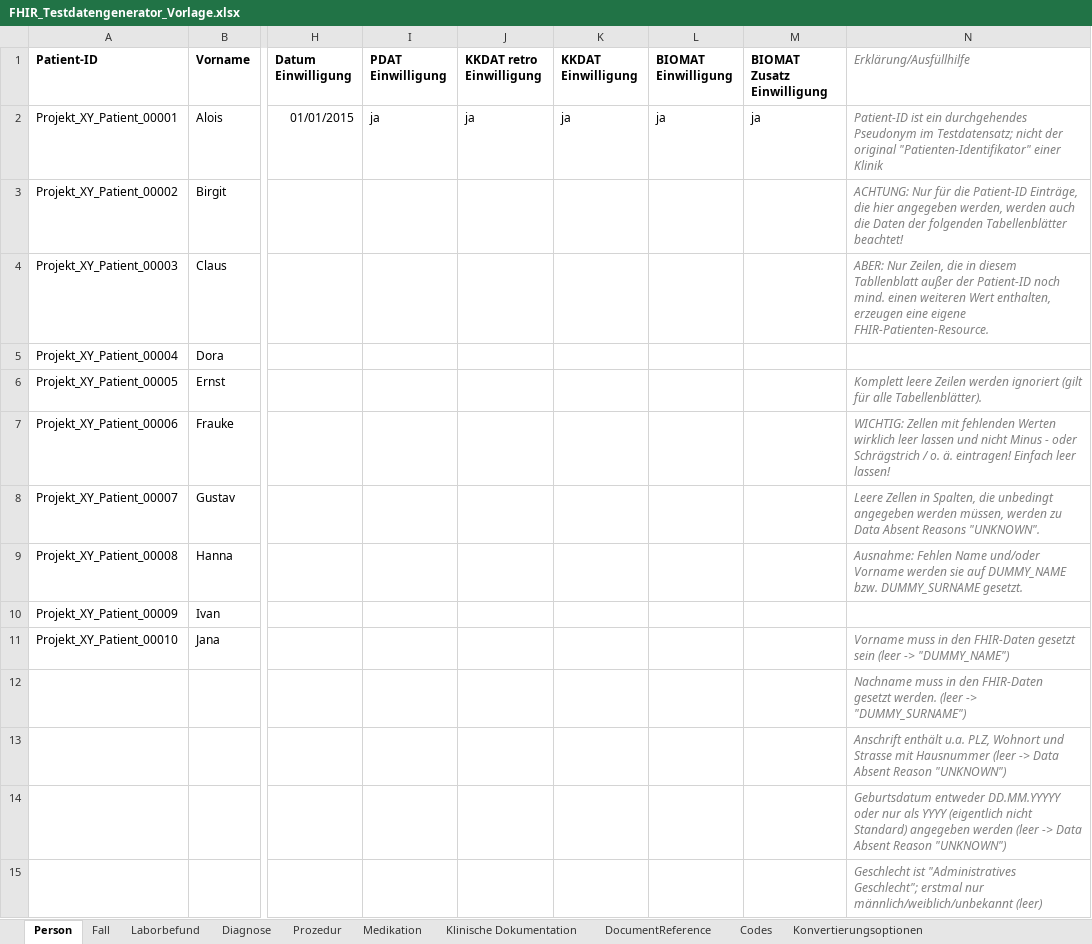
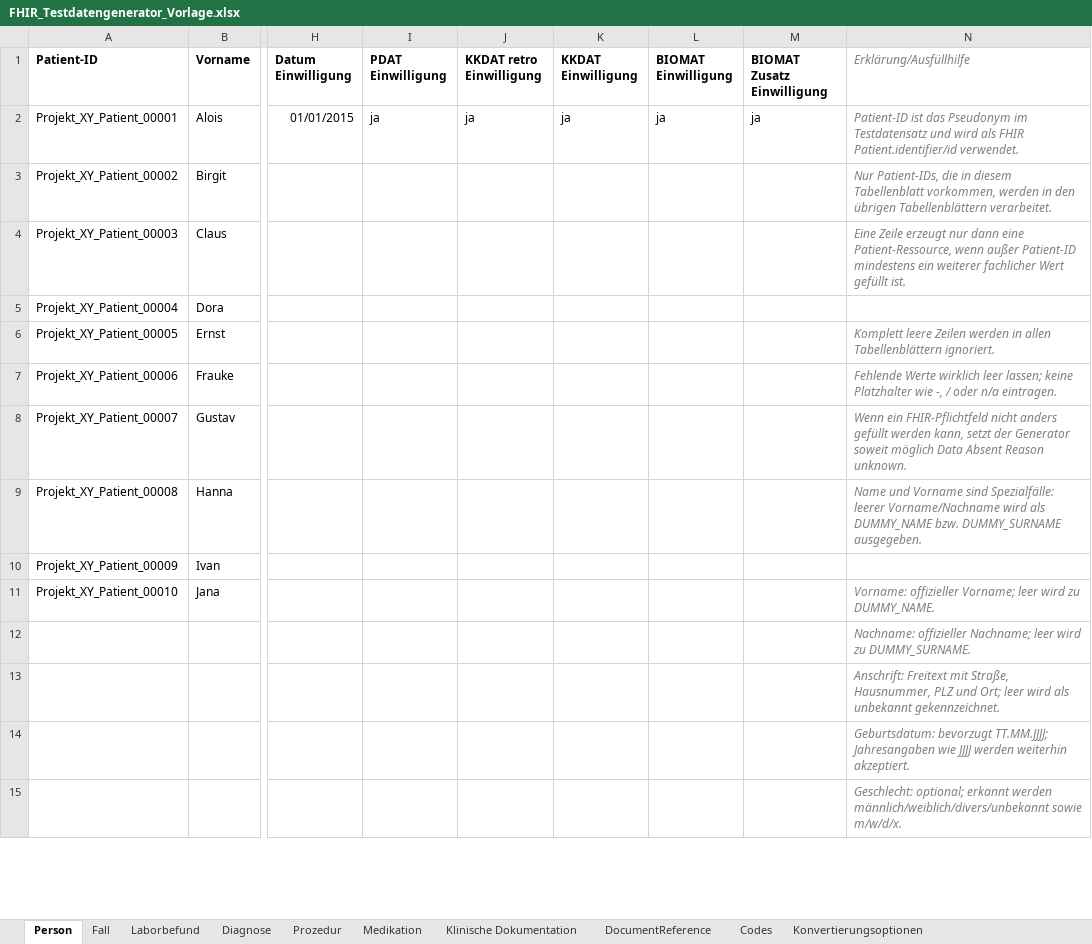
Before and after one commit to medizininformatik-initiative/excel2fhir, an Excel workbook: FHIR_Testdatengenerator_Vorlage.xlsx, sheet Person, drawn as a sheet; only a part is shown, gaps mark what is left out; values as stored, in another font and other column widths than the file's, no borders; the diff covers the shown part only; the diff names each change by its address in the sheet, - before the commit and + after, or states it on an @@ line.

```diff
--- a/FHIR_Testdatengenerator_Vorlage.xlsx (sheet Person)
+++ b/FHIR_Testdatengenerator_Vorlage.xlsx (sheet Person)
-N2 (Erklärung/Ausfüllhilfe): Patient-ID ist ein durchgehendes Pseudonym im Testdatensatz; nicht der original "Patienten-Identifikator" einer Klinik
+N2 (Erklärung/Ausfüllhilfe): Patient-ID ist das Pseudonym im Testdatensatz und wird als FHIR Patient.identifier/id verwendet.
-N3 (Erklärung/Ausfüllhilfe): ACHTUNG: Nur für die Patient-ID Einträge, die hier angegeben werden, werden auch die Daten der folgenden Tabellenblätter beachtet!
+N3 (Erklärung/Ausfüllhilfe): Nur Patient-IDs, die in diesem Tabellenblatt vorkommen, werden in den übrigen Tabellenblättern verarbeitet.
-N4 (Erklärung/Ausfüllhilfe): ABER: Nur Zeilen, die in diesem Tabllenblatt außer der Patient-ID noch mind. einen weiteren Wert enthalten, erzeugen eine eigene FHIR-Patienten-Resource.
+N4 (Erklärung/Ausfüllhilfe): Eine Zeile erzeugt nur dann eine Patient-Ressource, wenn außer Patient-ID mindestens ein weiterer fachlicher Wert gefüllt ist.
-N6 (Erklärung/Ausfüllhilfe): …Zeilen werden ignoriert (gilt für alle Tabellenblätter).
+N6 (Erklärung/Ausfüllhilfe): …Zeilen werden in allen Tabellenblättern ignoriert.
-N7 (Erklärung/Ausfüllhilfe): WICHTIG: Zellen mit fehlenden Werten wirklich leer lassen und nicht Minus - oder Schrägstrich / o. ä. eintragen! Einfach leer lassen!
+N7 (Erklärung/Ausfüllhilfe): Fehlende Werte wirklich leer lassen; keine Platzhalter wie -, / oder n/a eintragen.
-N8 (Erklärung/Ausfüllhilfe): Leere Zellen in Spalten, die unbedingt angegeben werden müssen, werden zu Data Absent Reasons "UNKNOWN".
+N8 (Erklärung/Ausfüllhilfe): Wenn ein FHIR-Pflichtfeld nicht anders gefüllt werden kann, setzt der Generator soweit möglich Data Absent Reason unknown.
-N9 (Erklärung/Ausfüllhilfe): Ausnahme: Fehlen Name und/oder Vorname werden sie auf DUMMY_NAME bzw. DUMMY_SURNAME gesetzt.
+N9 (Erklärung/Ausfüllhilfe): Name und Vorname sind Spezialfälle: leerer Vorname/Nachname wird als DUMMY_NAME bzw. DUMMY_SURNAME ausgegeben.
-N11 (Erklärung/Ausfüllhilfe): Vorname muss in den FHIR-Daten gesetzt sein (leer -> "DUMMY_NAME")
+N11 (Erklärung/Ausfüllhilfe): Vorname: offizieller Vorname; leer wird zu DUMMY_NAME.
-N12 (Erklärung/Ausfüllhilfe): Nachname muss in den FHIR-Daten gesetzt werden. (leer -> "DUMMY_SURNAME")
+N12 (Erklärung/Ausfüllhilfe): Nachname: offizieller Nachname; leer wird zu DUMMY_SURNAME.
-N13 (Erklärung/Ausfüllhilfe): Anschrift enthält u.a. PLZ, Wohnort und Strasse mit Hausnummer (leer -> Data Absent Reason "UNKNOWN")
+N13 (Erklärung/Ausfüllhilfe): Anschrift: Freitext mit Straße, Hausnummer, PLZ und Ort; leer wird als unbekannt gekennzeichnet.
-N14 (Erklärung/Ausfüllhilfe): Geburtsdatum entweder DD.MM.YYYYY oder nur als YYYY (eigentlich nicht Standard) angegeben werden (leer -> Data Absent Reason "UNKNOWN")
+N14 (Erklärung/Ausfüllhilfe): Geburtsdatum: bevorzugt TT.MM.JJJJ; Jahresangaben wie JJJJ werden weiterhin akzeptiert.
-N15 (Erklärung/Ausfüllhilfe): Geschlecht ist "Administratives Geschlecht"; erstmal nur männlich/weiblich/unbekannt (leer)
+N15 (Erklärung/Ausfüllhilfe): Geschlecht: optional; erkannt werden männlich/weiblich/divers/unbekannt sowie m/w/d/x.
```
Also changed, not shown: 10 edited cells elsewhere in this sheet, sheet Medikation, sheet Fall, sheet DocumentReference, sheet Klinische Dokumentation, sheet Diagnose, sheet Laborbefund, 1 more sheet.
